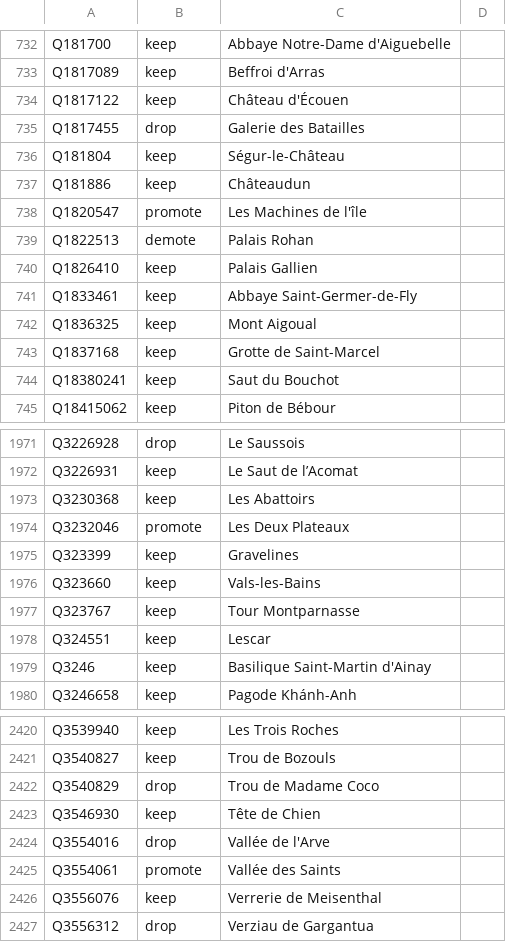
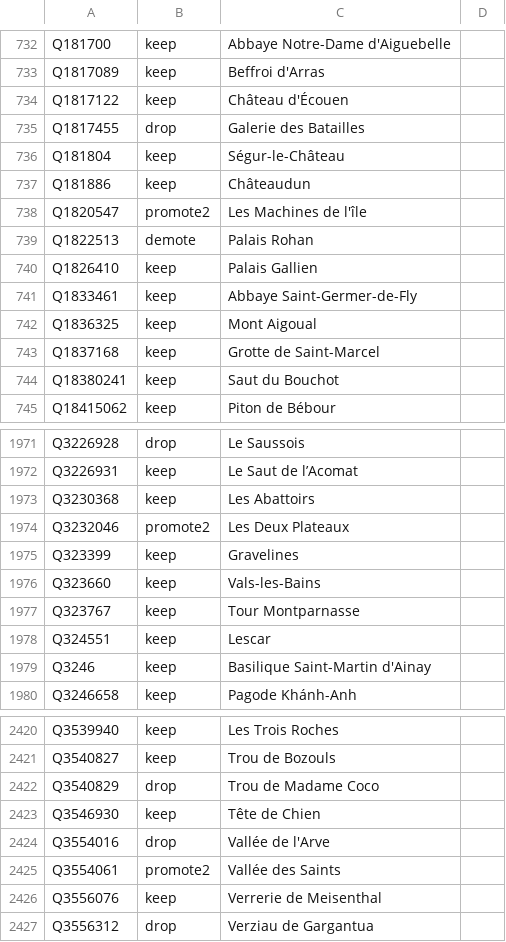
Before and after one commit to alexnr10/roam, a CSV file: pipeline/data/manual/decisions.csv, drawn as a sheet; only a part is shown, gaps mark what is left out.

```diff
--- a/pipeline/data/manual/decisions.csv
+++ b/pipeline/data/manual/decisions.csv
@@ -737,3 +737,3 @@ Q181804,keep,Ségur-le-Château,
 Q181886,keep,Châteaudun,
-Q1820547,promote,Les Machines de l'île,
+Q1820547,promote2,Les Machines de l'île,
 Q1822513,demote,Palais Rohan,
@@ -1973,3 +1973,3 @@ Q3226931,keep,Le Saut de l’Acomat,
 Q3230368,keep,Les Abattoirs,
-Q3232046,promote,Les Deux Plateaux,
+Q3232046,promote2,Les Deux Plateaux,
 Q323399,keep,Gravelines,
@@ -2424,3 +2424,3 @@ Q3546930,keep,Tête de Chien,
 Q3554016,drop,Vallée de l'Arve,
-Q3554061,promote,Vallée des Saints,
+Q3554061,promote2,Vallée des Saints,
 Q3556076,keep,Verrerie de Meisenthal,
```
Also changed, not shown: 5 other files.
